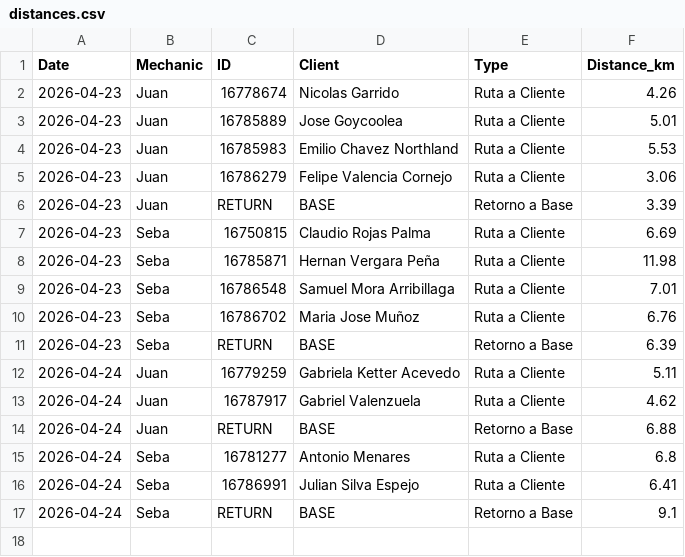
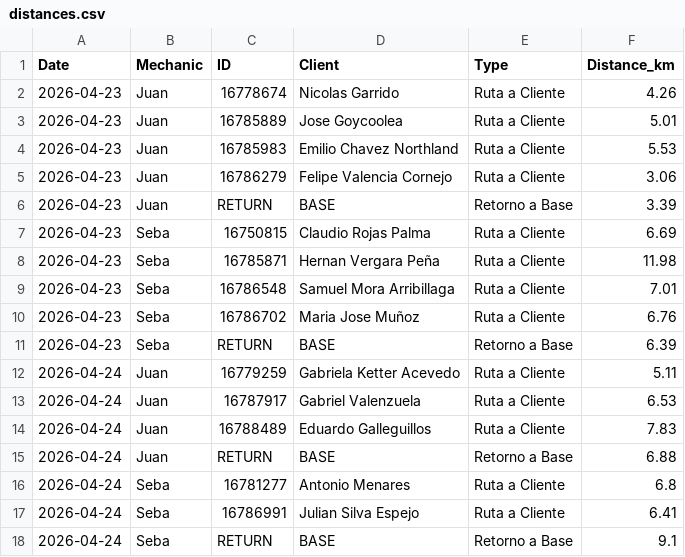
Before and after one commit to worldofvitox/mapa-diario, a CSV file: distances.csv, drawn as a sheet.

```diff
--- a/distances.csv
+++ b/distances.csv
@@ -12,3 +12,4 @@ Date,Mechanic,ID,Client,Type,Distance_km
 2026-04-24,Juan,16779259,Gabriela Ketter Acevedo,Ruta a Cliente,5.11
-2026-04-24,Juan,16787917,Gabriel Valenzuela,Ruta a Cliente,4.62
+2026-04-24,Juan,16787917,Gabriel Valenzuela,Ruta a Cliente,6.53
+2026-04-24,Juan,16788489,Eduardo Galleguillos,Ruta a Cliente,7.83
 2026-04-24,Juan,RETURN,BASE,Retorno a Base,6.88
```
Also changed, not shown: 8 other files.
